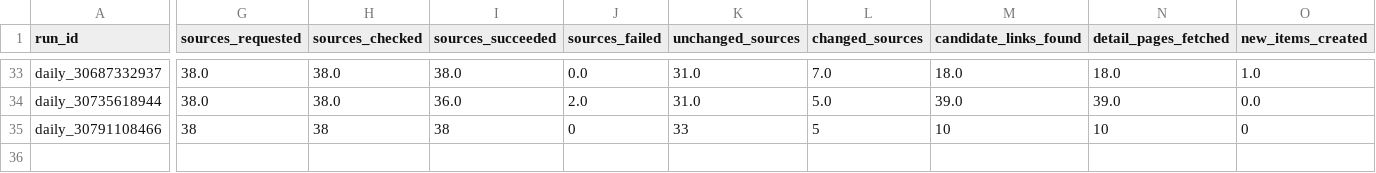
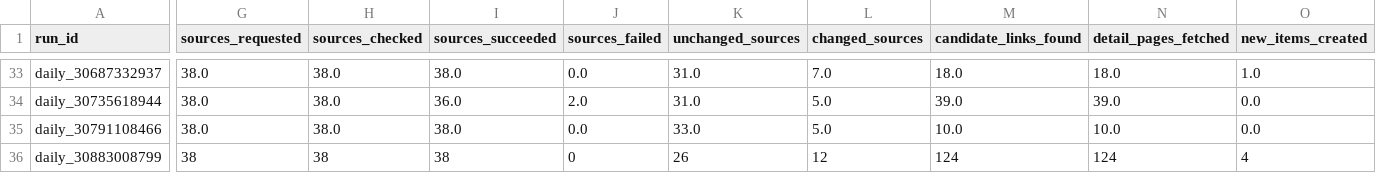
Before and after one commit to ekowiggins-dotcom/ardakobibenchmark, a CSV file: data/pipeline_runs.csv, drawn as a sheet; only a part is shown, gaps mark what is left out; rows hold the shown columns only; the diff covers the shown part only; the diff names each change by its address in the sheet, - before the commit and + after, or states it on an @@ line.

```diff
--- a/data/pipeline_runs.csv
+++ b/data/pipeline_runs.csv
-G35 (sources_requested): 38
+G35 (sources_requested): 38.0
-H35 (sources_checked): 38
+H35 (sources_checked): 38.0
-I35 (sources_succeeded): 38
+I35 (sources_succeeded): 38.0
-J35 (sources_failed): 0
+J35 (sources_failed): 0.0
-K35 (unchanged_sources): 33
+K35 (unchanged_sources): 33.0
-L35 (changed_sources): 5
+L35 (changed_sources): 5.0
-M35 (candidate_links_found): 10
+M35 (candidate_links_found): 10.0
-N35 (detail_pages_fetched): 10
+N35 (detail_pages_fetched): 10.0
-O35 (new_items_created): 0
+O35 (new_items_created): 0.0
+row 36: daily_30883008799 | 38 | 38 | 38 | 0 | 26 | 12 | 124 | 124 | 4
```
Also changed, not shown: 17 edited cells elsewhere in this file, data/development_cluster_review_queue.csv, data/development_clusters.csv, 8 other files.
